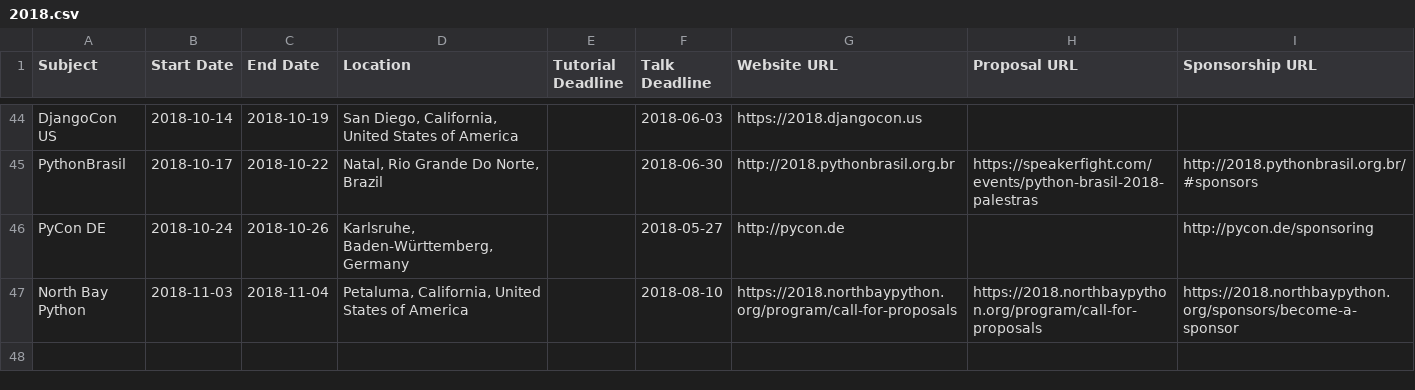
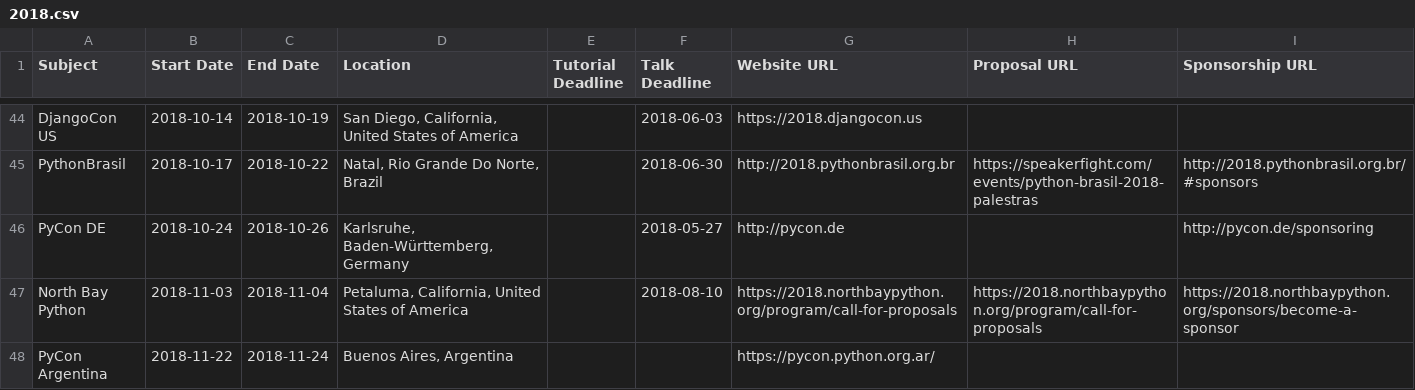
Before and after one commit to python-organizers/conferences, a CSV file: 2018.csv, drawn as a sheet; only a part is shown, gaps mark what is left out.

Commit message:
Add PyCon Argentina 2018 (#52)

```diff
--- a/2018.csv
+++ b/2018.csv
@@ -47 +47,2 @@ PyCon DE,2018-10-24,2018-10-26,"Karlsruhe, Baden-Württemberg, Germany",,2018-05
 North Bay Python,2018-11-03,2018-11-04,"Petaluma, California, United States of America",,2018-08-10,https://2018.northbaypython.org/program/call-for-proposals,https://2018.northbaypython.org/program/call-for-proposals,https://2018.northbaypython.org/sponsors/become-a-sponsor
+PyCon Argentina,2018-11-22,2018-11-24,"Buenos Aires, Argentina",,,https://pycon.python.org.ar/,,
```
